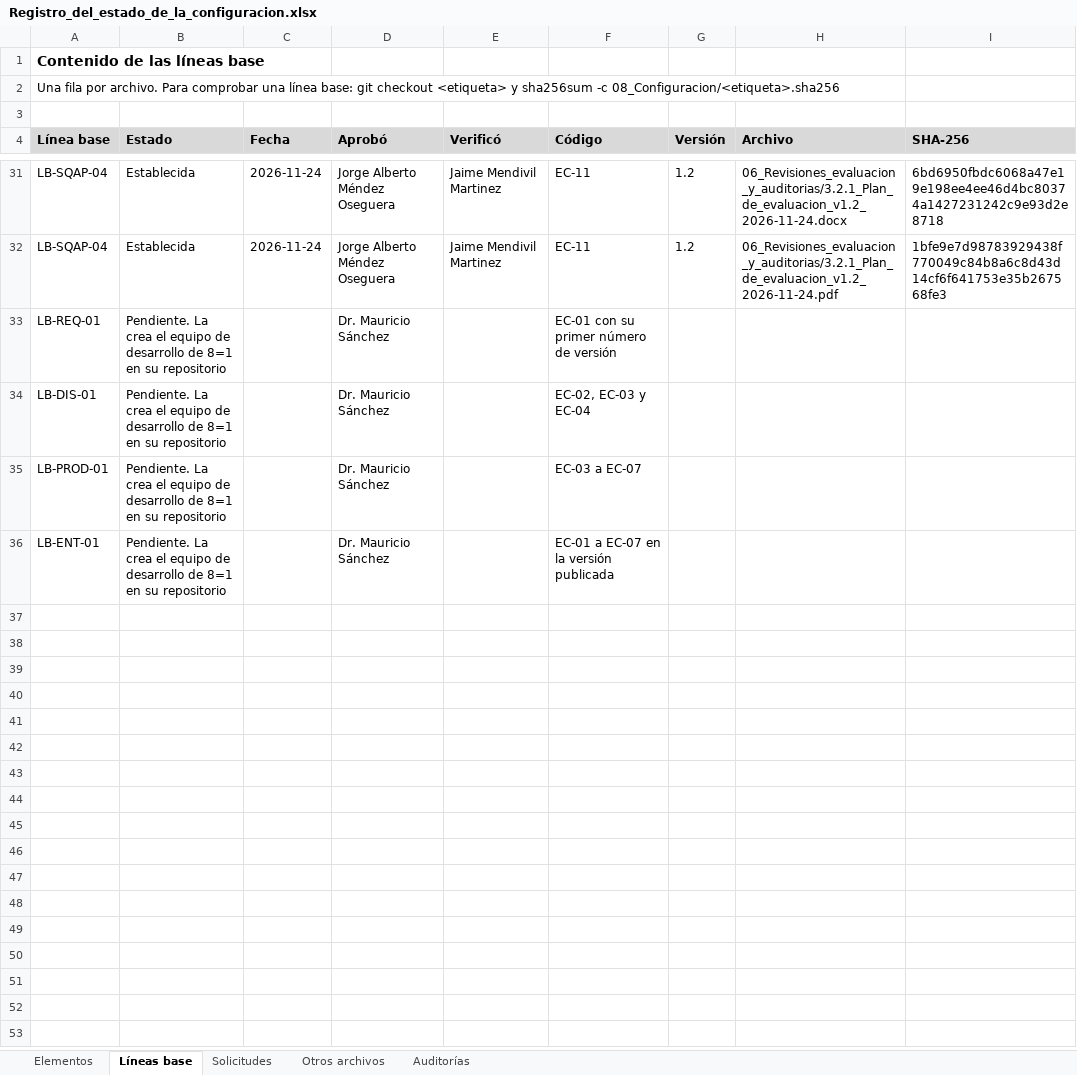
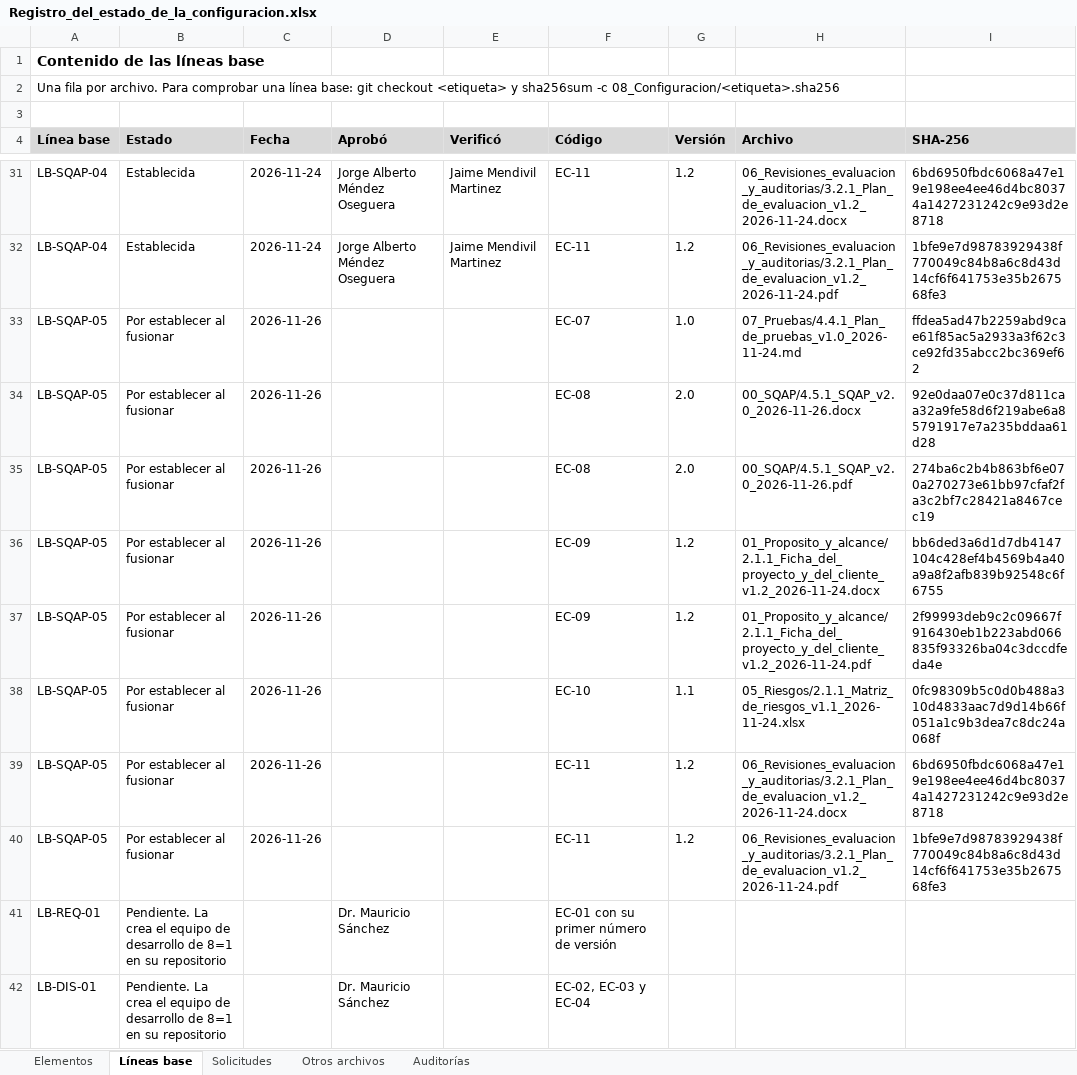
Before and after one commit to SrAlberto-eng/aseguramiento-calidad-software, an Excel workbook: 08_Configuracion/Registro_del_estado_de_la_configuracion.xlsx, sheet Líneas base, drawn as a sheet; only a part is shown, gaps mark what is left out; the shorter side is filled out with more unchanged rows; values as stored, in another font and other column widths than the file's, no borders; the diff names each change by its address in the sheet, - before the commit and + after, or states it on an @@ line.

```diff
--- a/08_Configuracion/Registro_del_estado_de_la_configuracion.xlsx (sheet Líneas base)
+++ b/08_Configuracion/Registro_del_estado_de_la_configuracion.xlsx (sheet Líneas base)
+row 33: LB-SQAP-05 | Por establecer al fusionar | 2026-11-26 |  |  | EC-07 | 1.0 | 07_Pruebas/4.4.1_Plan_de_pruebas_v1.0_2026-11-24.md | ffdea5ad47b2259abd9cae61f85ac5a2933a3f62c3ce92fd35abcc2bc369ef62
+row 34: LB-SQAP-05 | Por establecer al fusionar | 2026-11-26 |  |  | EC-08 | 2.0 | 00_SQAP/4.5.1_SQAP_v2.0_2026-11-26.docx | 92e0daa07e0c37d811caa32a9fe58d6f219abe6a85791917e7a235bddaa61d28
+row 35: LB-SQAP-05 | Por establecer al fusionar | 2026-11-26 |  |  | EC-08 | 2.0 | 00_SQAP/4.5.1_SQAP_v2.0_2026-11-26.pdf | 274ba6c2b4b863bf6e070a270273e61bb97cfaf2fa3c2bf7c28421a8467cec19
+row 36: LB-SQAP-05 | Por establecer al fusionar | 2026-11-26 |  |  | EC-09 | 1.2 | 01_Proposito_y_alcance/2.1.1_Ficha_del_proyecto_y_del_cliente_v1.2_2026-11-24.docx | bb6ded3a6d1d7db4147104c428ef4b4569b4a40a9a8f2afb839b92548c6f6755
+row 37: LB-SQAP-05 | Por establecer al fusionar | 2026-11-26 |  |  | EC-09 | 1.2 | 01_Proposito_y_alcance/2.1.1_Ficha_del_proyecto_y_del_cliente_v1.2_2026-11-24.pdf | 2f99993deb9c2c09667f916430eb1b223abd066835f93326ba04c3dccdfeda4e
+row 38: LB-SQAP-05 | Por establecer al fusionar | 2026-11-26 |  |  | EC-10 | 1.1 | 05_Riesgos/2.1.1_Matriz_de_riesgos_v1.1_2026-11-24.xlsx | 0fc98309b5c0d0b488a310d4833aac7d9d14b66f051a1c9b3dea7c8dc24a068f
+row 39: LB-SQAP-05 | Por establecer al fusionar | 2026-11-26 |  |  | EC-11 | 1.2 | 06_Revisiones_evaluacion_y_auditorias/3.2.1_Plan_de_evaluacion_v1.2_2026-11-24.docx | 6bd6950fbdc6068a47e19e198ee4ee46d4bc80374a1427231242c9e93d2e8718
+row 40: LB-SQAP-05 | Por establecer al fusionar | 2026-11-26 |  |  | EC-11 | 1.2 | 06_Revisiones_evaluacion_y_auditorias/3.2.1_Plan_de_evaluacion_v1.2_2026-11-24.pdf | 1bfe9e7d98783929438f770049c84b8a6c8d43d14cf6f641753e35b267568fe3
```
Also changed, not shown: sheet Otros archivos, sheet Solicitudes, sheet Elementos, 3 other files.
